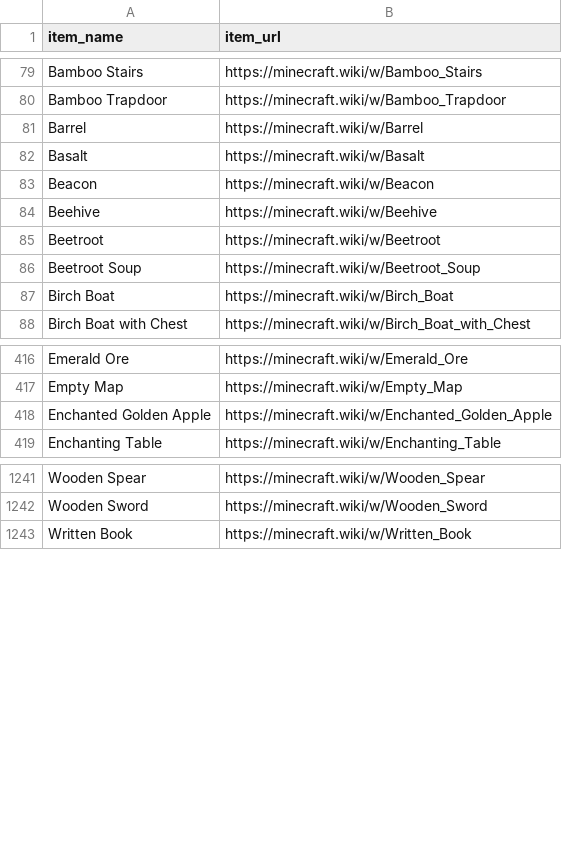
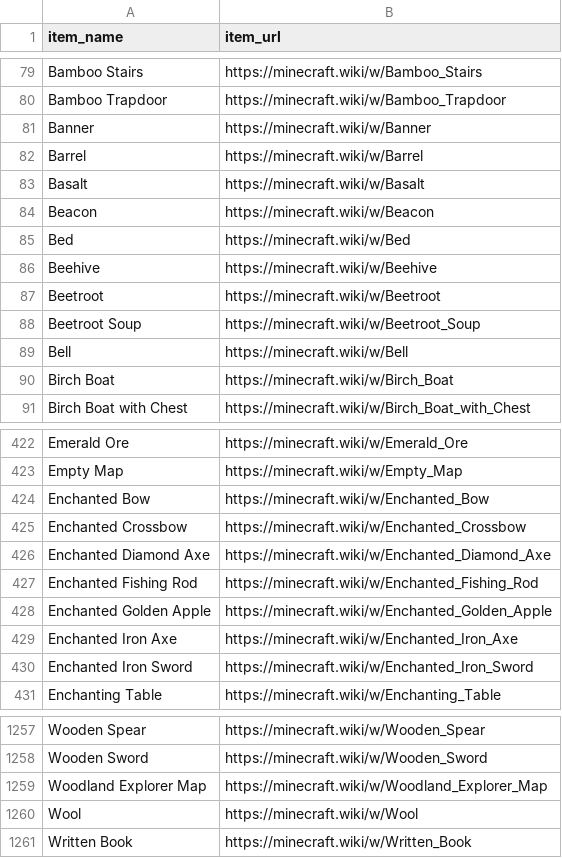
Before and after one commit to simonmaeldev/minegraph, a CSV file: output/items.csv, drawn as a sheet; only a part is shown, gaps mark what is left out; the diff covers the shown part only; the diff names each change by its address in the sheet, - before the commit and + after, or states it on an @@ line.

```diff
--- a/output/items.csv
+++ b/output/items.csv
+row 81: Banner | https://minecraft.wiki/w/Banner
+row 85: Bed | https://minecraft.wiki/w/Bed
+row 89: Bell | https://minecraft.wiki/w/Bell
+row 424: Enchanted Bow | https://minecraft.wiki/w/Enchanted_Bow
+row 425: Enchanted Crossbow | https://minecraft.wiki/w/Enchanted_Crossbow
+row 426: Enchanted Diamond Axe | https://minecraft.wiki/w/Enchanted_Diamond_Axe
+row 427: Enchanted Fishing Rod | https://minecraft.wiki/w/Enchanted_Fishing_Rod
+row 429: Enchanted Iron Axe | https://minecraft.wiki/w/Enchanted_Iron_Axe
+row 430: Enchanted Iron Sword | https://minecraft.wiki/w/Enchanted_Iron_Sword
+row 1259: Woodland Explorer Map | https://minecraft.wiki/w/Woodland_Explorer_Map
+row 1260: Wool | https://minecraft.wiki/w/Wool
```
Also changed, not shown: 7 added rows elsewhere in this file, output/transformations.csv, 3 other files.
